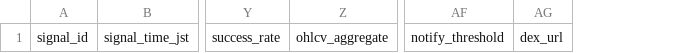
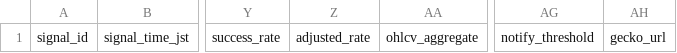
Before and after one commit to oooGranaooo/Scalping_bot, a CSV file: signal_log.csv, drawn as a sheet; only a part is shown, gaps mark what is left out; removed rows and columns are numbered as before the commit, all else as after; the diff names each change by its address in the sheet, - before the commit and + after, or states it on an @@ line.

Commit message:
log: 2026-02-25 14:32 JST signal_log.csv 自動コミット

```diff
--- a/signal_log.csv
+++ b/signal_log.csv
+column Z, row 1: adjusted_rate
-column AG, row 1: dex_url
+column AH, row 1: gecko_url
```
